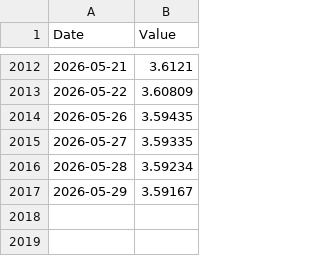
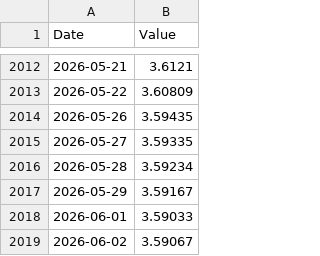
Before and after one commit to jonsflow/risk-model, a CSV file: data/fred/SOFR30DAYAVG.csv, drawn as a sheet; only a part is shown, gaps mark what is left out; the diff names each change by its address in the sheet, - before the commit and + after, or states it on an @@ line.

```diff
--- a/data/fred/SOFR30DAYAVG.csv
+++ b/data/fred/SOFR30DAYAVG.csv
+row 2018: 2026-06-01 | 3.59033
+row 2019: 2026-06-02 | 3.59067
```
Also changed, not shown: data/fred/DFEDTARU.csv, data/fred/DGS10.csv, 11 other files.
